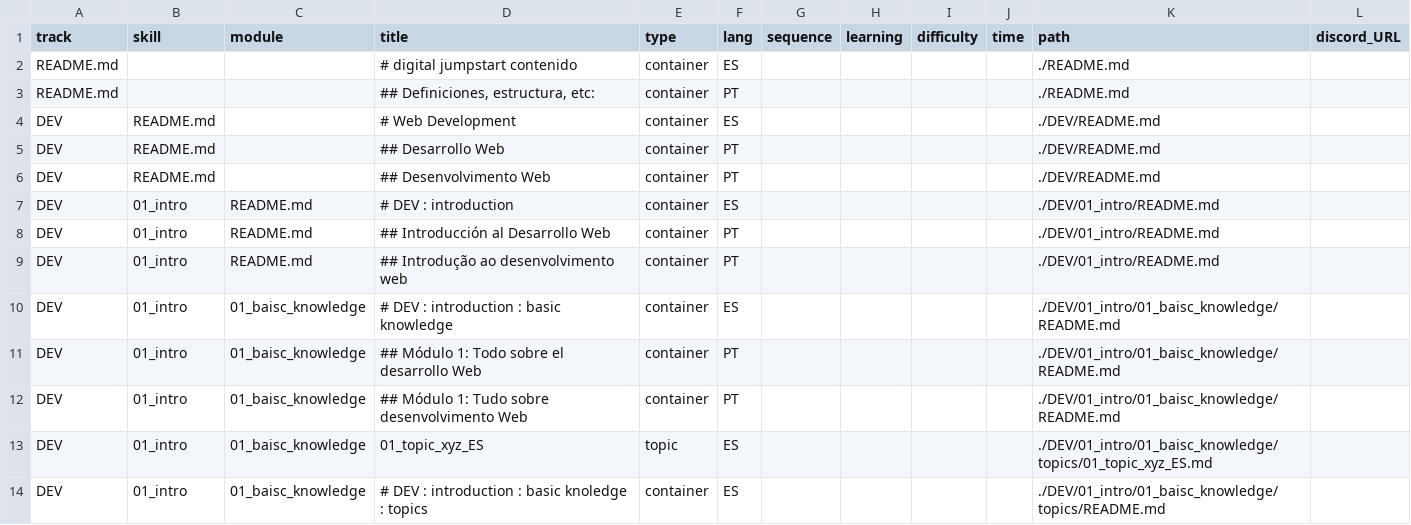
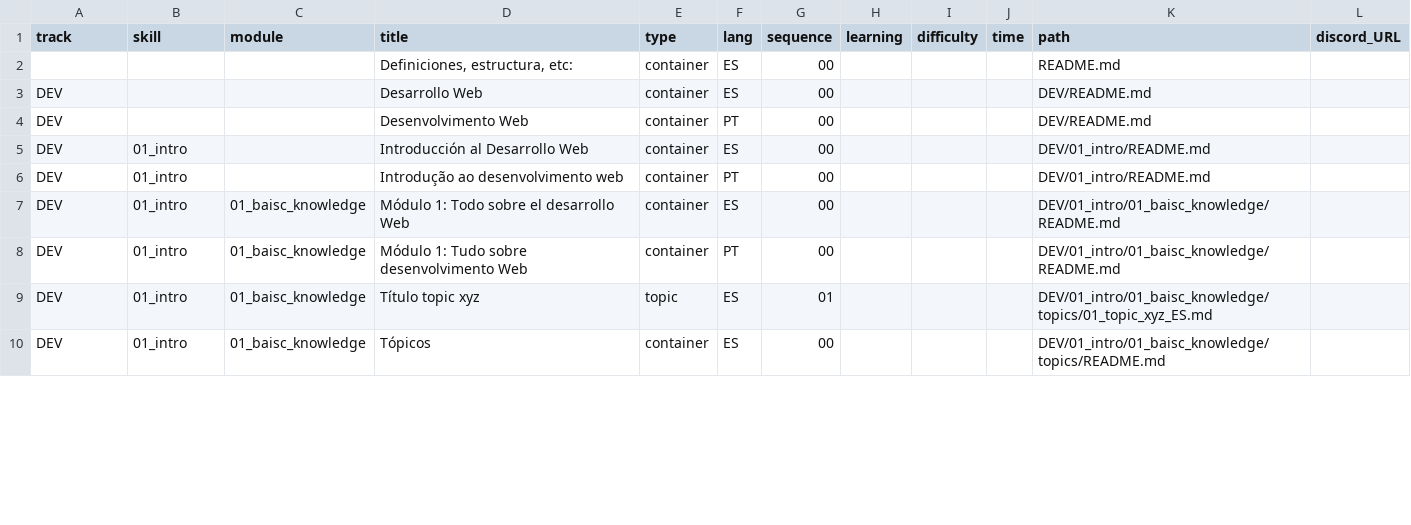
Before and after one commit to Laboratoria/digitaljumpstart-curriculum, a CSV file: markdown_files.csv, drawn as a sheet; only a part is shown; the diff covers the shown part only.

```diff
--- a/markdown_files.csv
+++ b/markdown_files.csv
@@ -1,14 +1,10 @@
 track,skill,module,title,type,lang,sequence,learning,difficulty,time,path,discord_URL
-README.md,,,# digital jumpstart contenido,container,ES,,,,,./README.md,
-README.md,,,"## Definiciones, estructura, etc:",container,PT,,,,,./README.md,
-DEV,README.md,,# Web Development,container,ES,,,,,./DEV/README.md,
-DEV,README.md,,## Desarrollo Web,container,PT,,,,,./DEV/README.md,
-DEV,README.md,,## Desenvolvimento Web,container,PT,,,,,./DEV/README.md,
-DEV,01_intro,README.md,# DEV : introduction,container,ES,,,,,./DEV/01_intro/README.md,
-DEV,01_intro,README.md,## Introducción al Desarrollo Web,container,PT,,,,,./DEV/01_intro/README.md,
-DEV,01_intro,README.md,## Introdução ao desenvolvimento web,container,PT,,,,,./DEV/01_intro/README.md,
-DEV,01_intro,01_baisc_knowledge,# DEV : introduction : basic knowledge,container,ES,,,,,./DEV/01_intro/01_baisc_knowledge/README.md,
-DEV,01_intro,01_baisc_knowledge,## Módulo 1: Todo sobre el desarrollo Web,container,PT,,,,,./DEV/01_intro/01_baisc_knowledge/README.md,
-DEV,01_intro,01_baisc_knowledge,## Módulo 1: Tudo sobre desenvolvimento Web,container,PT,,,,,./DEV/01_intro/01_baisc_knowledge/README.md,
-DEV,01_intro,01_baisc_knowledge,01_topic_xyz_ES,topic,ES,,,,,./DEV/01_intro/01_baisc_knowledge/topics/01_topic_xyz_ES.md,
-DEV,01_intro,01_baisc_knowledge,# DEV : introduction : basic knoledge : topics,container,ES,,,,,./DEV/01_intro/01_baisc_knowledge/topics/README.md,
+,,,"Definiciones, estructura, etc:",container,ES,00,,,,README.md,
+DEV,,,Desarrollo Web,container,ES,00,,,,DEV/README.md,
+DEV,,,Desenvolvimento Web,container,PT,00,,,,DEV/README.md,
+DEV,01_intro,,Introducción al Desarrollo Web,container,ES,00,,,,DEV/01_intro/README.md,
+DEV,01_intro,,Introdução ao desenvolvimento web,container,PT,00,,,,DEV/01_intro/README.md,
+DEV,01_intro,01_baisc_knowledge,Módulo 1: Todo sobre el desarrollo Web,container,ES,00,,,,DEV/01_intro/01_baisc_knowledge/README.md,
+DEV,01_intro,01_baisc_knowledge,Módulo 1: Tudo sobre desenvolvimento Web,container,PT,00,,,,DEV/01_intro/01_baisc_knowledge/README.md,
+DEV,01_intro,01_baisc_knowledge,Título topic xyz,topic,ES,01,,,,DEV/01_intro/01_baisc_knowledge/topics/01_topic_xyz_ES.md,
+DEV,01_intro,01_baisc_knowledge,Tópicos,container,ES,00,,,,DEV/01_intro/01_baisc_knowledge/topics/README.md,
```
Also changed, not shown: 2 removed rows and 40 edited cells elsewhere in this file, programs.csv, 4 other files.
